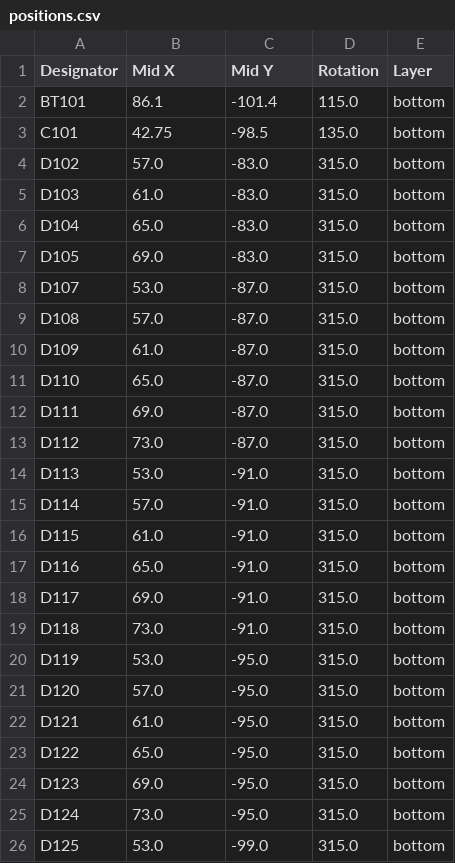
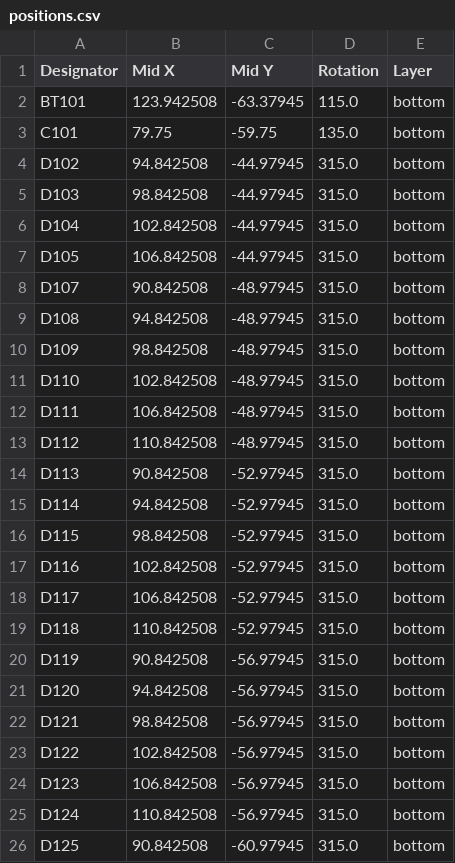
Before and after one commit to olell/dezentrale-badge, a CSV file: Hardware/DezentraleBadge/production/positions.csv, drawn as a sheet; only a part is shown; the diff covers the shown part only.

```diff
--- a/Hardware/DezentraleBadge/production/positions.csv
+++ b/Hardware/DezentraleBadge/production/positions.csv
@@ -1,26 +1,26 @@
 Designator,Mid X,Mid Y,Rotation,Layer
-BT101,86.1,-101.4,115.0,bottom
-C101,42.75,-98.5,135.0,bottom
-D102,57.0,-83.0,315.0,bottom
-D103,61.0,-83.0,315.0,bottom
-D104,65.0,-83.0,315.0,bottom
-D105,69.0,-83.0,315.0,bottom
-D107,53.0,-87.0,315.0,bottom
-D108,57.0,-87.0,315.0,bottom
-D109,61.0,-87.0,315.0,bottom
-D110,65.0,-87.0,315.0,bottom
-D111,69.0,-87.0,315.0,bottom
-D112,73.0,-87.0,315.0,bottom
-D113,53.0,-91.0,315.0,bottom
-D114,57.0,-91.0,315.0,bottom
-D115,61.0,-91.0,315.0,bottom
-D116,65.0,-91.0,315.0,bottom
-D117,69.0,-91.0,315.0,bottom
-D118,73.0,-91.0,315.0,bottom
-D119,53.0,-95.0,315.0,bottom
-D120,57.0,-95.0,315.0,bottom
-D121,61.0,-95.0,315.0,bottom
-D122,65.0,-95.0,315.0,bottom
-D123,69.0,-95.0,315.0,bottom
-D124,73.0,-95.0,315.0,bottom
-D125,53.0,-99.0,315.0,bottom
+BT101,123.942508,-63.37945,115.0,bottom
+C101,79.75,-59.75,135.0,bottom
+D102,94.842508,-44.97945,315.0,bottom
+D103,98.842508,-44.97945,315.0,bottom
+D104,102.842508,-44.97945,315.0,bottom
+D105,106.842508,-44.97945,315.0,bottom
+D107,90.842508,-48.97945,315.0,bottom
+D108,94.842508,-48.97945,315.0,bottom
+D109,98.842508,-48.97945,315.0,bottom
+D110,102.842508,-48.97945,315.0,bottom
+D111,106.842508,-48.97945,315.0,bottom
+D112,110.842508,-48.97945,315.0,bottom
+D113,90.842508,-52.97945,315.0,bottom
+D114,94.842508,-52.97945,315.0,bottom
+D115,98.842508,-52.97945,315.0,bottom
+D116,102.842508,-52.97945,315.0,bottom
+D117,106.842508,-52.97945,315.0,bottom
+D118,110.842508,-52.97945,315.0,bottom
+D119,90.842508,-56.97945,315.0,bottom
+D120,94.842508,-56.97945,315.0,bottom
+D121,98.842508,-56.97945,315.0,bottom
+D122,102.842508,-56.97945,315.0,bottom
+D123,106.842508,-56.97945,315.0,bottom
+D124,110.842508,-56.97945,315.0,bottom
+D125,90.842508,-60.97945,315.0,bottom
```
Also changed, not shown: 4 added rows and 35 edited cells elsewhere in this file, Hardware/DezentraleBadge/production/bom.csv, Hardware/DezentraleBadge/production/designators.csv, 13 other files.
